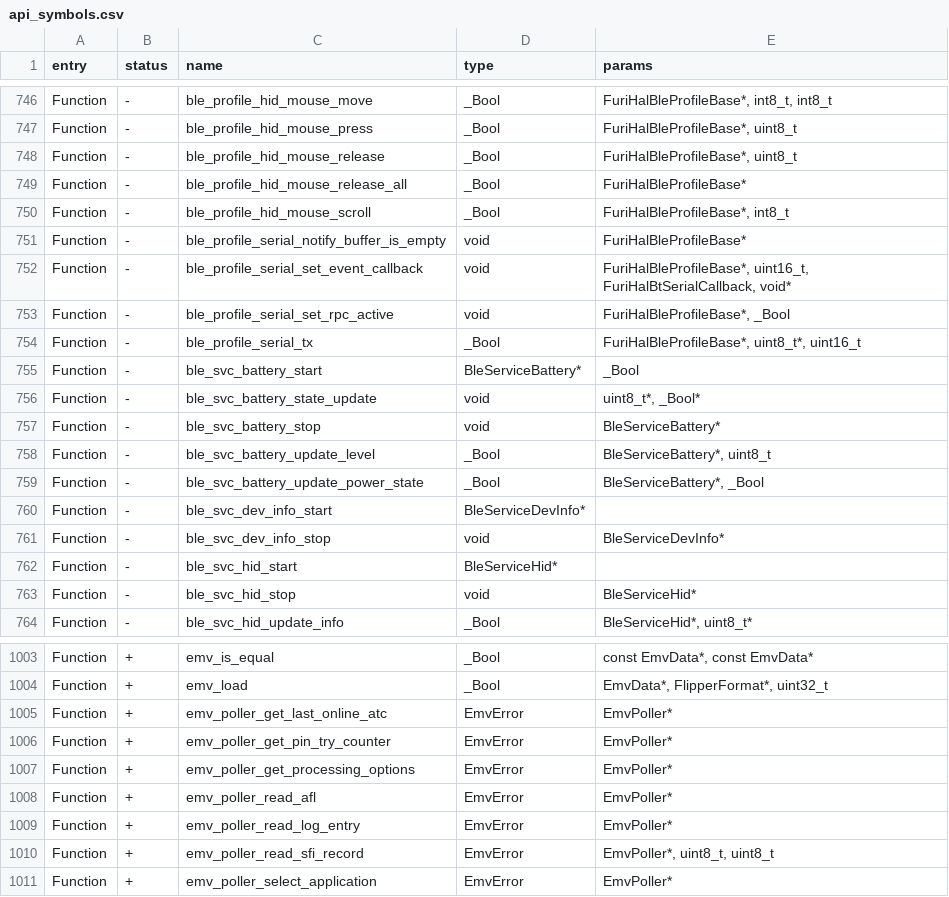
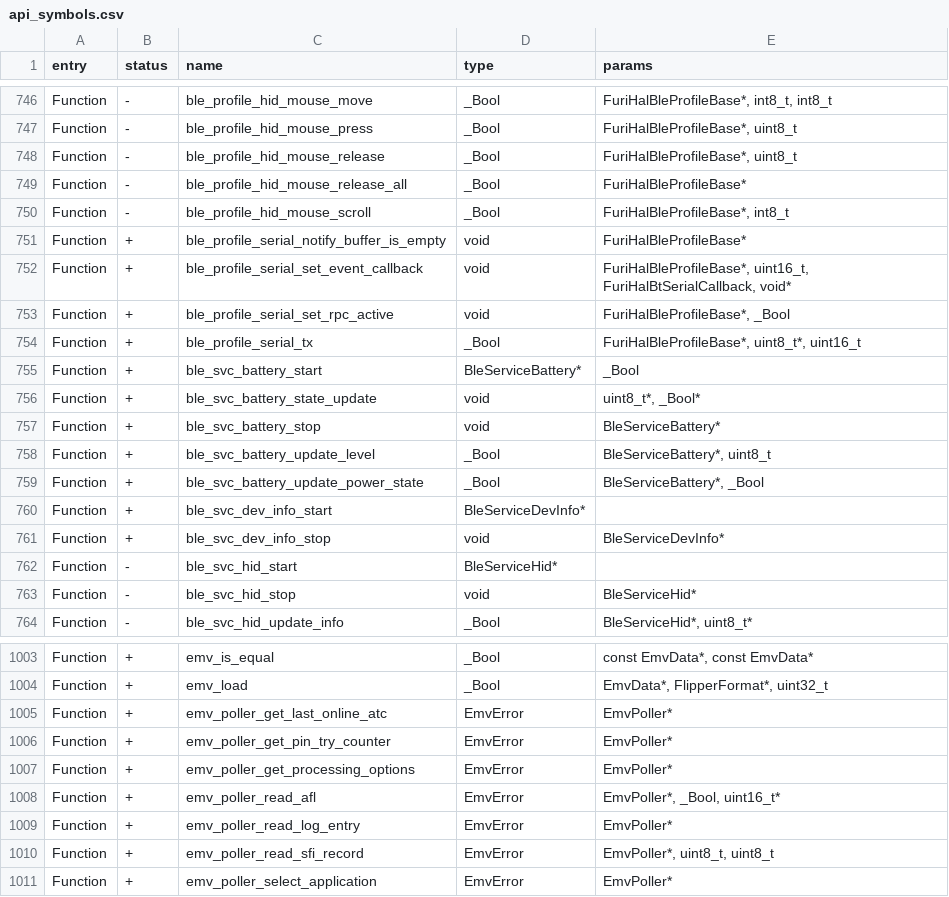
Before and after one commit to Flipper76/Kali-Zero-Firmware, a CSV file: targets/f7/api_symbols.csv, drawn as a sheet; only a part is shown, gaps mark what is left out.

```diff
--- a/targets/f7/api_symbols.csv
+++ b/targets/f7/api_symbols.csv
@@ -750,13 +750,13 @@ Function,-,ble_profile_hid_mouse_release_all,_Bool,FuriHalBleProfileBase*
 Function,-,ble_profile_hid_mouse_scroll,_Bool,"FuriHalBleProfileBase*, int8_t"
-Function,-,ble_profile_serial_notify_buffer_is_empty,void,FuriHalBleProfileBase*
-Function,-,ble_profile_serial_set_event_callback,void,"FuriHalBleProfileBase*, uint16_t, FuriHalBtSerialCallback, void*"
-Function,-,ble_profile_serial_set_rpc_active,void,"FuriHalBleProfileBase*, _Bool"
-Function,-,ble_profile_serial_tx,_Bool,"FuriHalBleProfileBase*, uint8_t*, uint16_t"
-Function,-,ble_svc_battery_start,BleServiceBattery*,_Bool
-Function,-,ble_svc_battery_state_update,void,"uint8_t*, _Bool*"
-Function,-,ble_svc_battery_stop,void,BleServiceBattery*
-Function,-,ble_svc_battery_update_level,_Bool,"BleServiceBattery*, uint8_t"
-Function,-,ble_svc_battery_update_power_state,_Bool,"BleServiceBattery*, _Bool"
-Function,-,ble_svc_dev_info_start,BleServiceDevInfo*,
-Function,-,ble_svc_dev_info_stop,void,BleServiceDevInfo*
+Function,+,ble_profile_serial_notify_buffer_is_empty,void,FuriHalBleProfileBase*
+Function,+,ble_profile_serial_set_event_callback,void,"FuriHalBleProfileBase*, uint16_t, FuriHalBtSerialCallback, void*"
+Function,+,ble_profile_serial_set_rpc_active,void,"FuriHalBleProfileBase*, _Bool"
+Function,+,ble_profile_serial_tx,_Bool,"FuriHalBleProfileBase*, uint8_t*, uint16_t"
+Function,+,ble_svc_battery_start,BleServiceBattery*,_Bool
+Function,+,ble_svc_battery_state_update,void,"uint8_t*, _Bool*"
+Function,+,ble_svc_battery_stop,void,BleServiceBattery*
+Function,+,ble_svc_battery_update_level,_Bool,"BleServiceBattery*, uint8_t"
+Function,+,ble_svc_battery_update_power_state,_Bool,"BleServiceBattery*, _Bool"
+Function,+,ble_svc_dev_info_start,BleServiceDevInfo*,
+Function,+,ble_svc_dev_info_stop,void,BleServiceDevInfo*
 Function,-,ble_svc_hid_start,BleServiceHid*,
@@ -1007,3 +1007,3 @@ Function,+,emv_poller_get_pin_try_counter,EmvError,EmvPoller*
 Function,+,emv_poller_get_processing_options,EmvError,EmvPoller*
-Function,+,emv_poller_read_afl,EmvError,EmvPoller*
+Function,+,emv_poller_read_afl,EmvError,"EmvPoller*, _Bool, uint16_t*"
 Function,+,emv_poller_read_log_entry,EmvError,EmvPoller*
```
Also changed, not shown: 6 other files.
